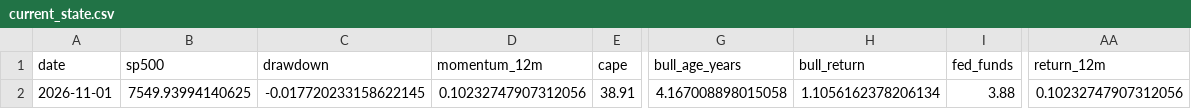
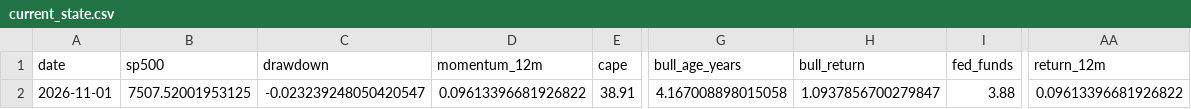
Before and after one commit to Vilson2930/SP500_CYCLE_ATLAS, a CSV file: data/current_state.csv, drawn as a sheet; only a part is shown, gaps mark what is left out; the diff names each change by its address in the sheet, - before the commit and + after, or states it on an @@ line.

```diff
--- a/data/current_state.csv
+++ b/data/current_state.csv
-B2 (sp500): 7549.93994140625
+B2 (sp500): 7507.52001953125
-C2 (drawdown): -0.017720233158622145
+C2 (drawdown): -0.023239248050420547
-D2 (momentum_12m): 0.10232747907312056
+D2 (momentum_12m): 0.09613396681926822
-H2 (bull_return): 1.1056162378206134
+H2 (bull_return): 1.0937856700279847
-AA2 (return_12m): 0.10232747907312056
+AA2 (return_12m): 0.09613396681926822
```
Also changed, not shown: data/cycle_history.csv, 4 other files.
